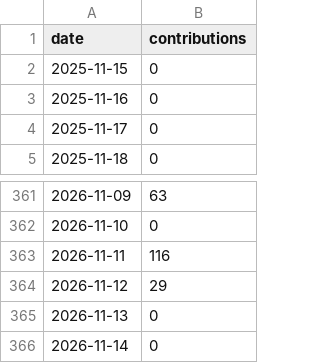
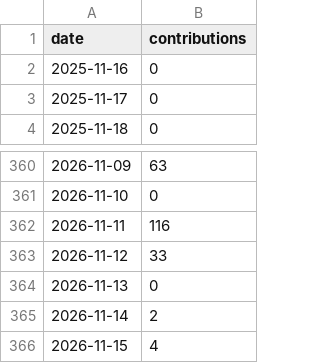
Before and after one commit to DoArtMonteiro/DoArtMonteiro, a CSV file: current/github-calendar/live/calendar-normalized.csv, drawn as a sheet; only a part is shown, gaps mark what is left out.

```diff
--- a/current/github-calendar/live/calendar-normalized.csv
+++ b/current/github-calendar/live/calendar-normalized.csv
@@ -1,3 +1,2 @@
 date,contributions
-2025-11-15,0
 2025-11-16,0
@@ -363,4 +362,5 @@ date,contributions
 2026-11-11,116
-2026-11-12,29
+2026-11-12,33
 2026-11-13,0
-2026-11-14,0
+2026-11-14,2
+2026-11-15,4
```
Also changed, not shown: current/calendar/live/calendar-normalized.csv, current/calendar/versions/sha256-3a973d91d465abd3fbc83318f756ea58316b17f6049002d6cb512678347c696c/calendar-normalized.csv, 47 other files.
